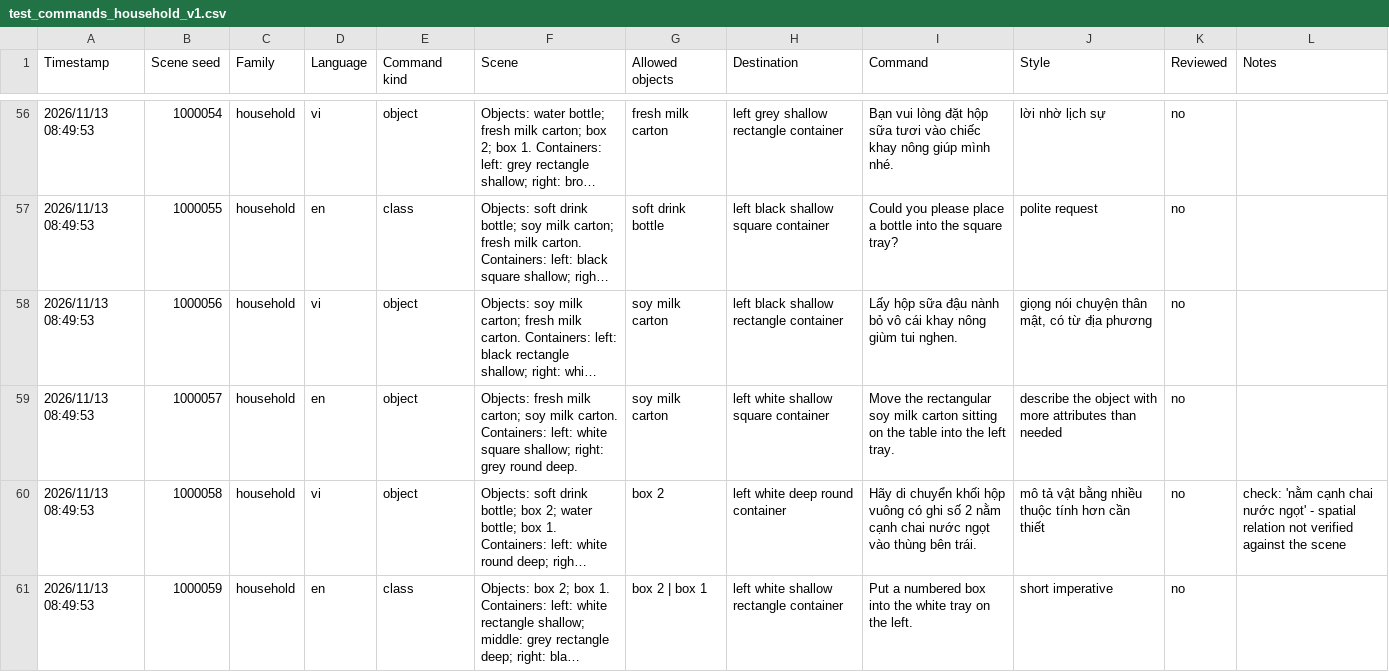
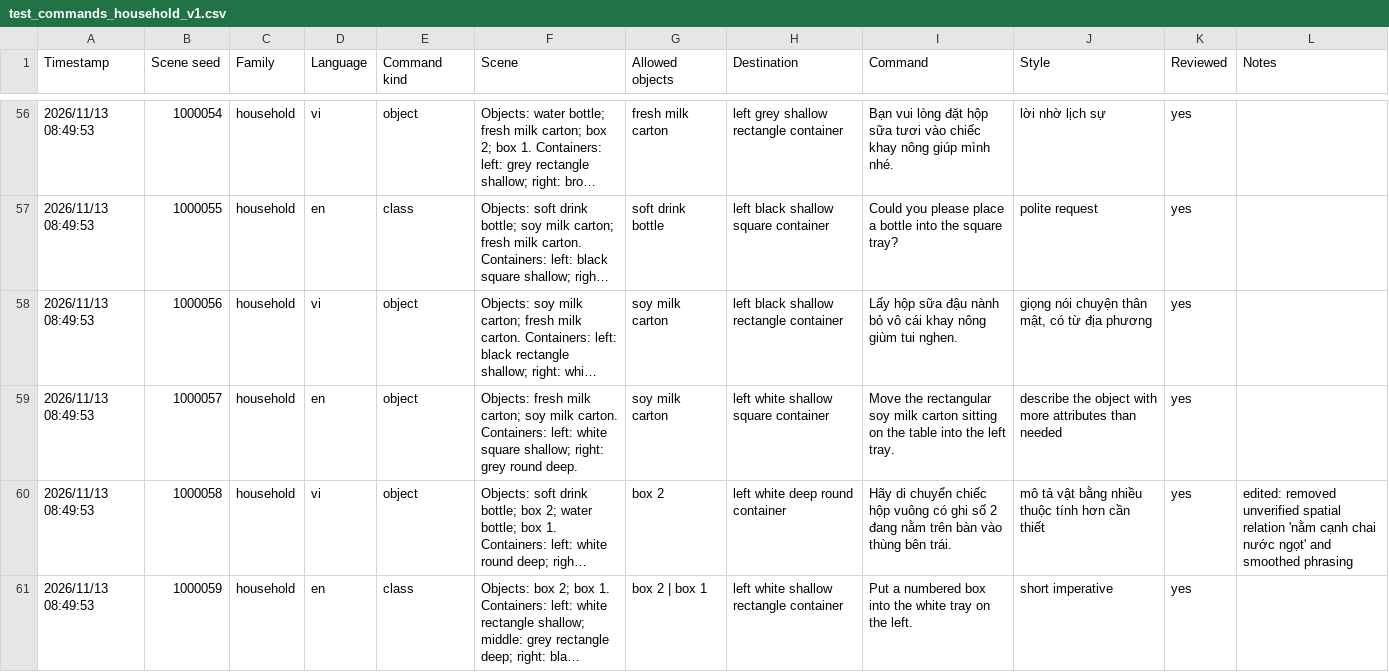
Before and after one commit to Nguyen-Hao-Khang/vla-robot-sorting, a CSV file: configs/test_commands_household_v1.csv, drawn as a sheet; only a part is shown, gaps mark what is left out; long unchanged cells end in …; the diff covers the shown part only; the diff names each change by its address in the sheet, - before the commit and + after, or states it on an @@ line.

Commit message:
data: review the 60 household test commands (#28)

```diff
--- a/configs/test_commands_household_v1.csv
+++ b/configs/test_commands_household_v1.csv
-K56:K61 (Reviewed): no
+K56:K61 (Reviewed): yes
-I60 (Command): …di chuyển khối hộp vuông có ghi số 2 nằm cạnh chai nước ngọt vào thùng…
+I60 (Command): …di chuyển chiếc hộp vuông có ghi số 2 đang nằm trên bàn vào thùng…
-L60 (Notes): check: 'nằm cạnh chai nước ngọt' - spatial relation not verified against the scene
+L60 (Notes): edited: removed unverified spatial relation 'nằm cạnh chai nước ngọt' and smoothed phrasing
```
Also changed, not shown: 60 edited cells elsewhere in this file.
